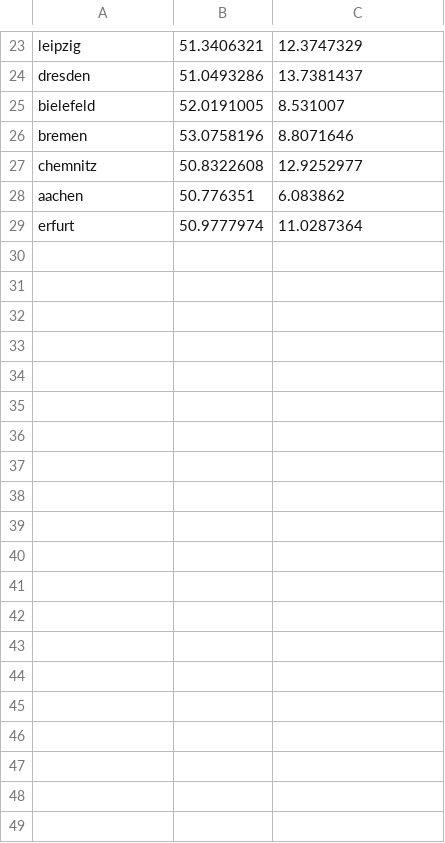
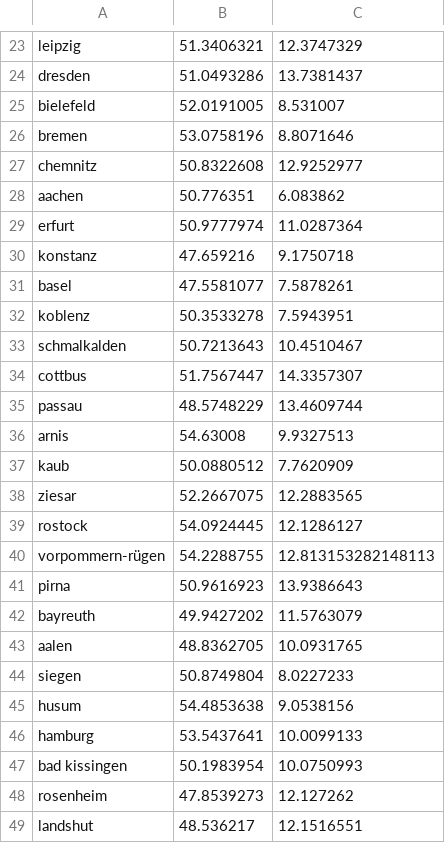
Before and after one commit to Dominik-Hillmann/pin-maps, a CSV file: data/coords-cache.csv, drawn as a sheet; only a part is shown, gaps mark what is left out.

```diff
--- a/data/coords-cache.csv
+++ b/data/coords-cache.csv
@@ -29 +29,21 @@ aachen,50.776351,6.083862
 erfurt,50.9777974,11.0287364
+konstanz,47.659216,9.1750718
+basel,47.5581077,7.5878261
+koblenz,50.3533278,7.5943951
+schmalkalden,50.7213643,10.4510467
+cottbus,51.7567447,14.3357307
+passau,48.5748229,13.4609744
+arnis,54.63008,9.9327513
+kaub,50.0880512,7.7620909
+ziesar,52.2667075,12.2883565
+rostock,54.0924445,12.1286127
+vorpommern-rügen,54.2288755,12.813153282148113
+pirna,50.9616923,13.9386643
+bayreuth,49.9427202,11.5763079
+aalen,48.8362705,10.0931765
+siegen,50.8749804,8.0227233
+husum,54.4853638,9.0538156
+hamburg,53.5437641,10.0099133
+bad kissingen,50.1983954,10.0750993
+rosenheim,47.8539273,12.127262
+landshut,48.536217,12.1516551
```
Also changed, not shown: 24 other files.
